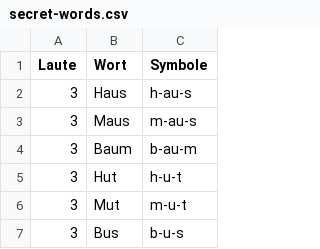
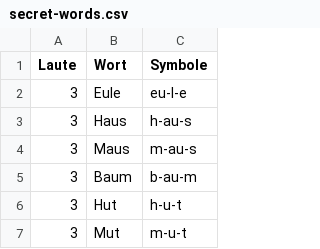
Before and after one commit to 1Sabuto1-bip/wortblitz, a CSV file: secret-words.csv, drawn as a sheet; only a part is shown; the shorter side is filled out with more unchanged rows; the diff names each change by its address in the sheet, - before the commit and + after, or states it on an @@ line.

Commit message:
Add new entry for 'Eule' in secret-words.csv

```diff
--- a/secret-words.csv
+++ b/secret-words.csv
+row 2: 3 | Eule | eu-l-e
```
